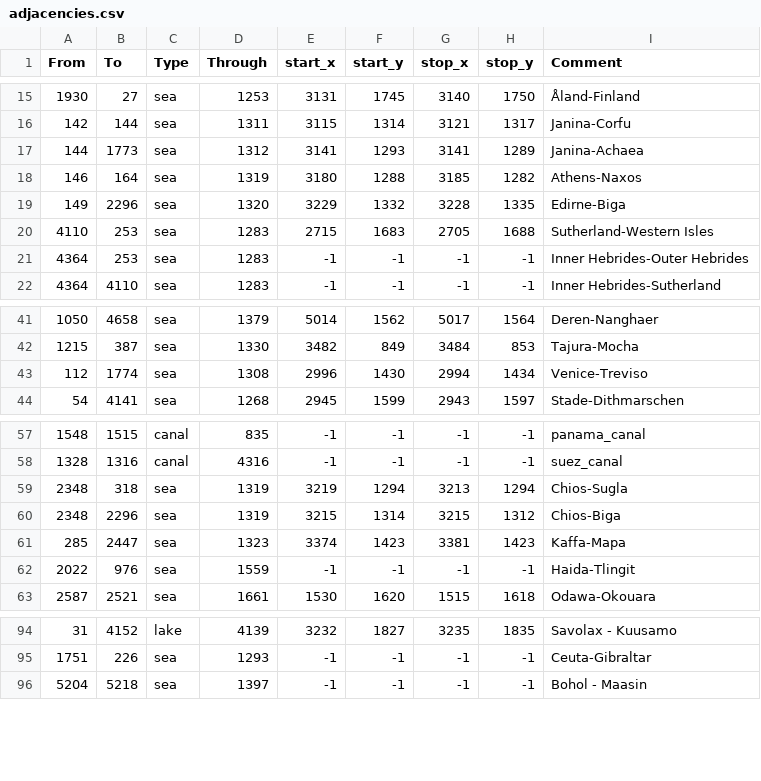
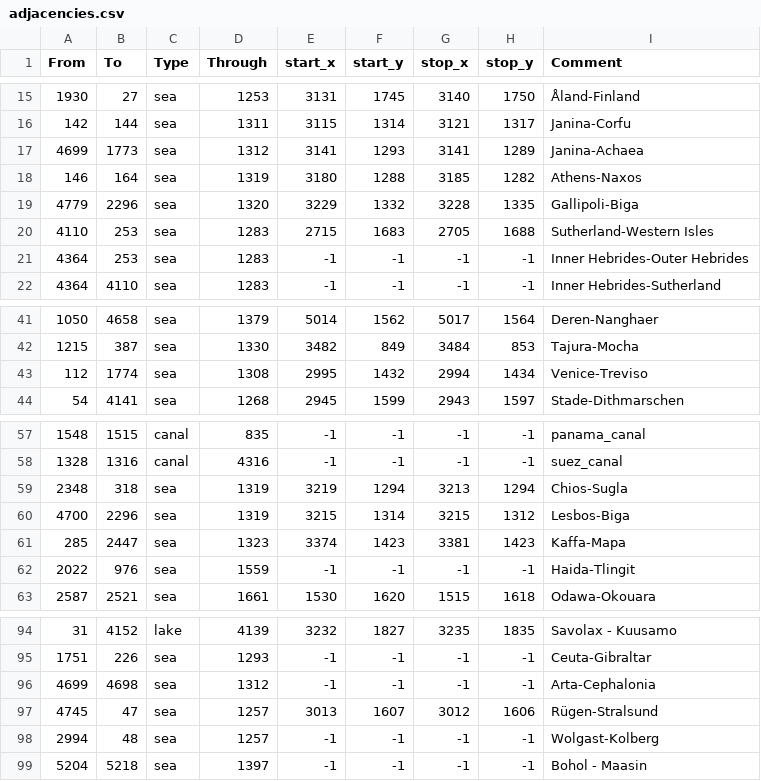
Before and after one commit to Bukharen/bharatauniversalis, a CSV file: map/adjacencies.csv, drawn as a sheet; only a part is shown, gaps mark what is left out.

Commit message:
Update adjacencies.csv

```diff
--- a/map/adjacencies.csv
+++ b/map/adjacencies.csv
@@ -16,5 +16,5 @@ From;To;Type;Through;start_x;start_y;stop_x;stop_y;Comment
 142;144;sea;1311;3115;1314;3121;1317;Janina-Corfu
-144;1773;sea;1312;3141;1293;3141;1289;Janina-Achaea
+4699;1773;sea;1312;3141;1293;3141;1289;Janina-Achaea
 146;164;sea;1319;3180;1288;3185;1282;Athens-Naxos
-149;2296;sea;1320;3229;1332;3228;1335;Edirne-Biga
+4779;2296;sea;1320;3229;1332;3228;1335;Gallipoli-Biga
 4110;253;sea;1283;2715;1683;2705;1688;Sutherland-Western Isles
@@ -42,3 +42,3 @@ From;To;Type;Through;start_x;start_y;stop_x;stop_y;Comment
 1215;387;sea;1330;3482;849;3484;853;Tajura-Mocha
-112;1774;sea;1308;2996;1430;2994;1434;Venice-Treviso
+112;1774;sea;1308;2995;1432;2994;1434;Venice-Treviso
 54;4141;sea;1268;2945;1599;2943;1597;Stade-Dithmarschen
@@ -59,3 +59,3 @@ From;To;Type;Through;start_x;start_y;stop_x;stop_y;Comment
 2348;318;sea;1319;3219;1294;3213;1294;Chios-Sugla
-2348;2296;sea;1319;3215;1314;3215;1312;Chios-Biga
+4700;2296;sea;1319;3215;1314;3215;1312;Lesbos-Biga
 285;2447;sea;1323;3374;1423;3381;1423;Kaffa-Mapa
@@ -95,2 +95,5 @@ From;To;Type;Through;start_x;start_y;stop_x;stop_y;Comment
 1751;226;sea;1293;-1;-1;-1;-1;Ceuta-Gibraltar
+4699;4698;sea;1312;-1;-1;-1;-1;Arta-Cephalonia
+4745;47;sea;1257;3013;1607;3012;1606;Rügen-Stralsund
+2994;48;sea;1257;-1;-1;-1;-1;Wolgast-Kolberg
 5204;5218;sea;1397;-1;-1;-1;-1;Bohol - Maasin
```
